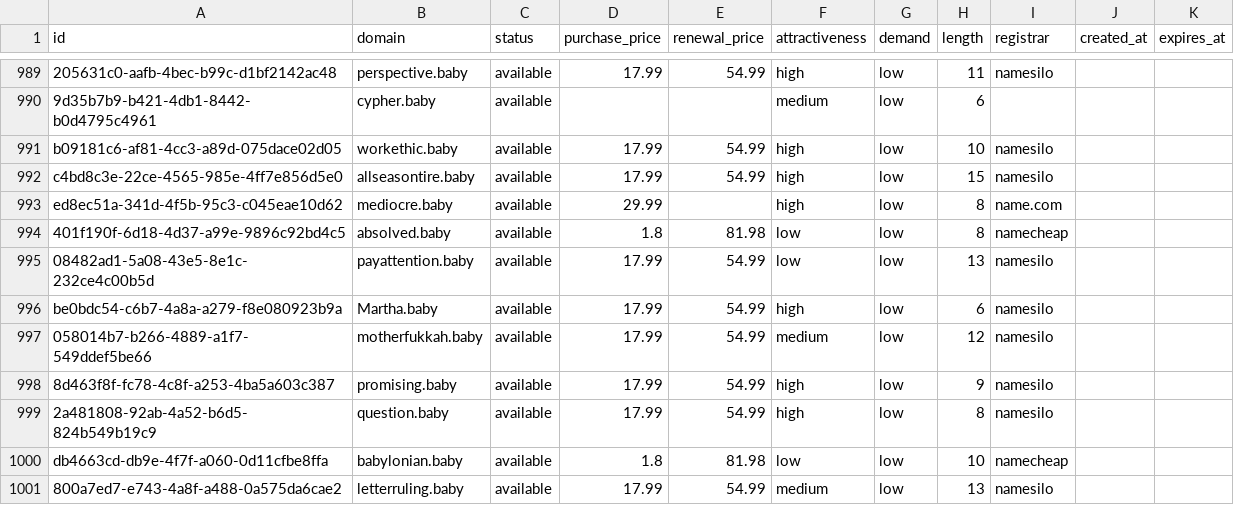
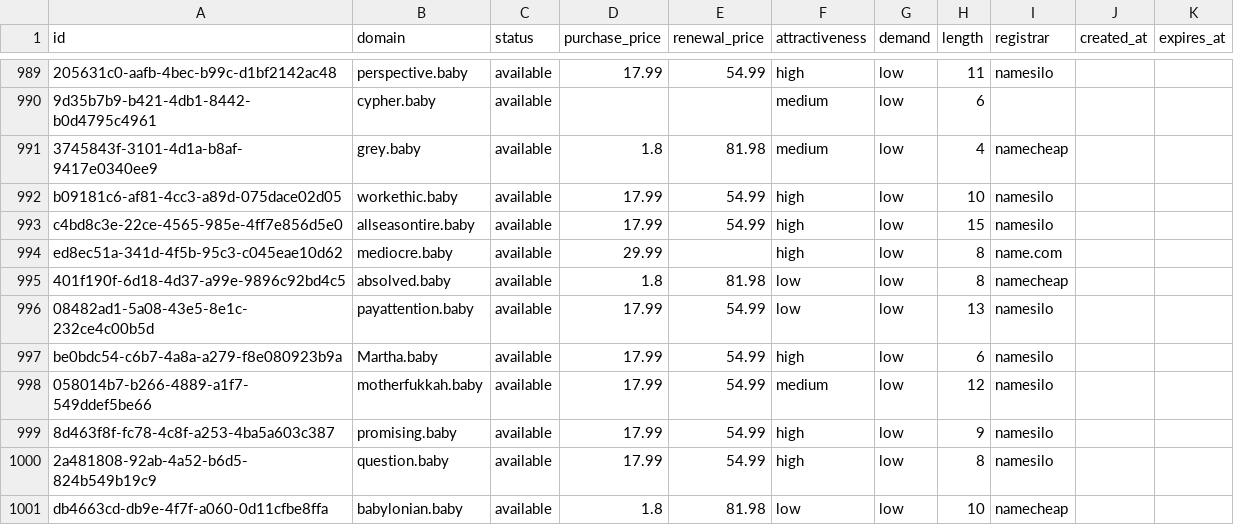
Before and after one commit to UniqueDomains/baby-oneword-domains, a CSV file: baby.csv, drawn as a sheet; only a part is shown, gaps mark what is left out; removed rows and columns are numbered as before the commit, all else as after; the diff names each change by its address in the sheet, - before the commit and + after, or states it on an @@ line.

Commit message:
Domains update

```diff
--- a/baby.csv
+++ b/baby.csv
+row 991: 3745843f-3101-4d1a-b8af-9417e0340ee9 | grey.baby | available | 1.8 | 81.98 | medium | low | 4 | namecheap
-row 1001: 800a7ed7-e743-4a8f-a488-0a575da6cae2 | letterruling.baby | available | 17.99 | 54.99 | medium | low | 13 | namesilo
```
Also changed, not shown: 3 other files.
